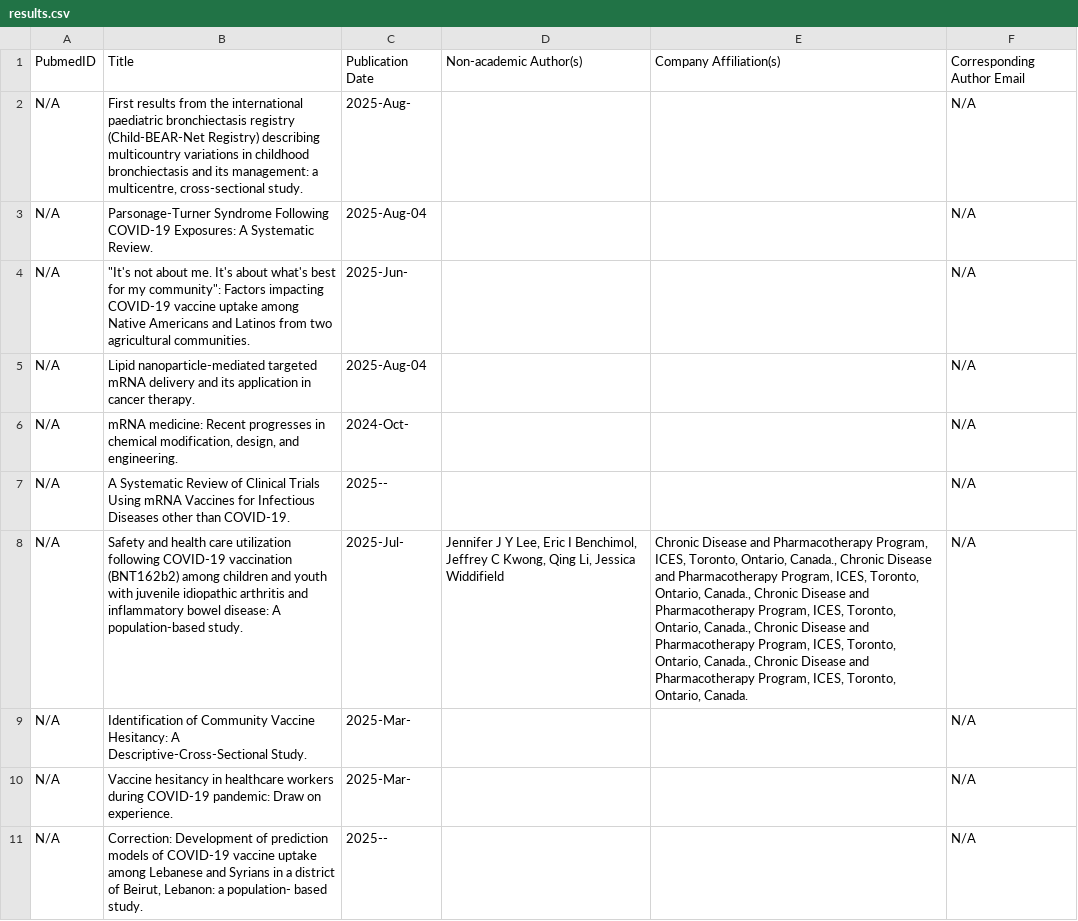
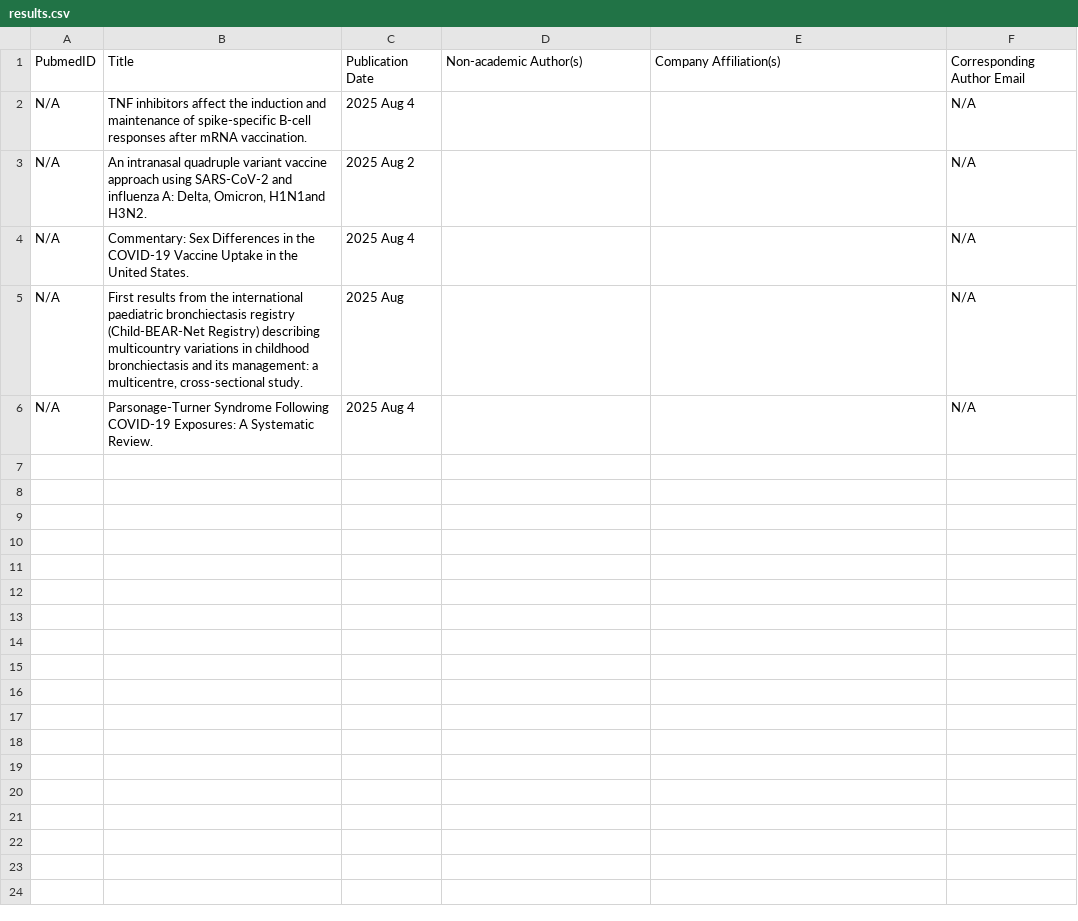
Before and after one commit to Sannidhi-G/papers-finder, a CSV file: results.csv, drawn as a sheet; removed rows and columns are numbered as before the commit, all else as after; the diff names each change by its address in the sheet, - before the commit and + after, or states it on an @@ line.

```diff
--- a/results.csv
+++ b/results.csv
+row 2: N/A | TNF inhibitors affect the induction and maintenance of spike-specific B-cell responses after mRNA vaccination. | 2025 Aug 4 |  |  | N/A
+row 3: N/A | An intranasal quadruple variant vaccine approach using SARS-CoV-2 and influenza A: Delta, Omicron, H1N1and H3N2. | 2025 Aug 2 |  |  | N/A
+row 4: N/A | Commentary: Sex Differences in the COVID-19 Vaccine Uptake in the United States. | 2025 Aug 4 |  |  | N/A
-C5: 2025-Aug-
+C5: 2025 Aug
-C6: 2025-Aug-04
+C6: 2025 Aug 4
-row 4: N/A | "It's not about me. It's about what's best for my community": Factors impacting COVID-19 vaccine uptake among Native Americans and Latinos from two agricultural communities. | 2025-Jun- |  |  | N/A
-row 5: N/A | Lipid nanoparticle-mediated targeted mRNA delivery and its application in cancer therapy. | 2025-Aug-04 |  |  | N/A
-row 6: N/A | mRNA medicine: Recent progresses in chemical modification, design, and engineering. | 2024-Oct- |  |  | N/A
-row 7: N/A | A Systematic Review of Clinical Trials Using mRNA Vaccines for Infectious Diseases other than COVID-19. | 2025-- |  |  | N/A
-row 8: N/A | Safety and health care utilization following COVID-19 vaccination (BNT162b2) among children and youth with juvenile idiopathic arthritis and inflammatory bowel disease: A population-based study. | 2025-Jul- | Jennifer J Y Lee, Eric I Benchimol, Jeffrey C Kwong, Qing Li, Jessica Widdifield | Chronic Disease and Pharmacotherapy Program, ICES, Toronto, Ontario, Canada., Chronic Disease and Pharmacotherapy Program, ICES, Toronto, Ontario, Canada., Chronic Disease and Pharmacotherapy Program, ICES, Toronto, Ontario, Canada., Chronic Disease and Pharmacotherapy Program, ICES, Toronto, Ontario, Canada., Chronic Disease and Pharmacotherapy Program, ICES, Toronto, Ontario, Canada. | N/A
-row 9: N/A | Identification of Community Vaccine Hesitancy: A Descriptive-Cross-Sectional Study. | 2025-Mar- |  |  | N/A
-row 10: N/A | Vaccine hesitancy in healthcare workers during COVID-19 pandemic: Draw on experience. | 2025-Mar- |  |  | N/A
-row 11: N/A | Correction: Development of prediction models of COVID-19 vaccine uptake among Lebanese and Syrians in a district of Beirut, Lebanon: a population- based study. | 2025-- |  |  | N/A
```
Also changed, not shown: 3 other files.
